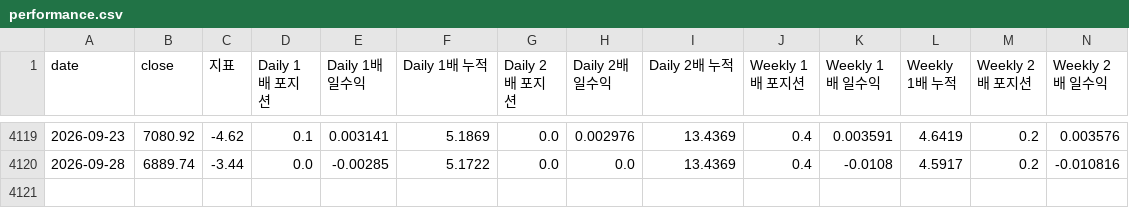
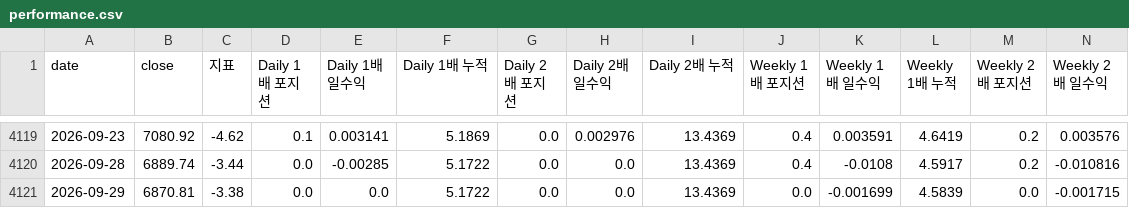
Before and after one commit to prefire-resource/kospi-index, a CSV file: data/performance.csv, drawn as a sheet; only a part is shown, gaps mark what is left out; rows hold the shown columns only; the diff names each change by its address in the sheet, - before the commit and + after, or states it on an @@ line.

```diff
--- a/data/performance.csv
+++ b/data/performance.csv
+row 4121: 2026-09-29 | 6870.81 | -3.38 | 0.0 | 0.0 | 5.1722 | 0.0 | 0.0 | 13.4369 | 0.0 | -0.001699 | 4.5839 | 0.0 | -0.001715
```
Also changed, not shown: data/daily_index.csv, data/kofia_funds.csv, 4 other files.
